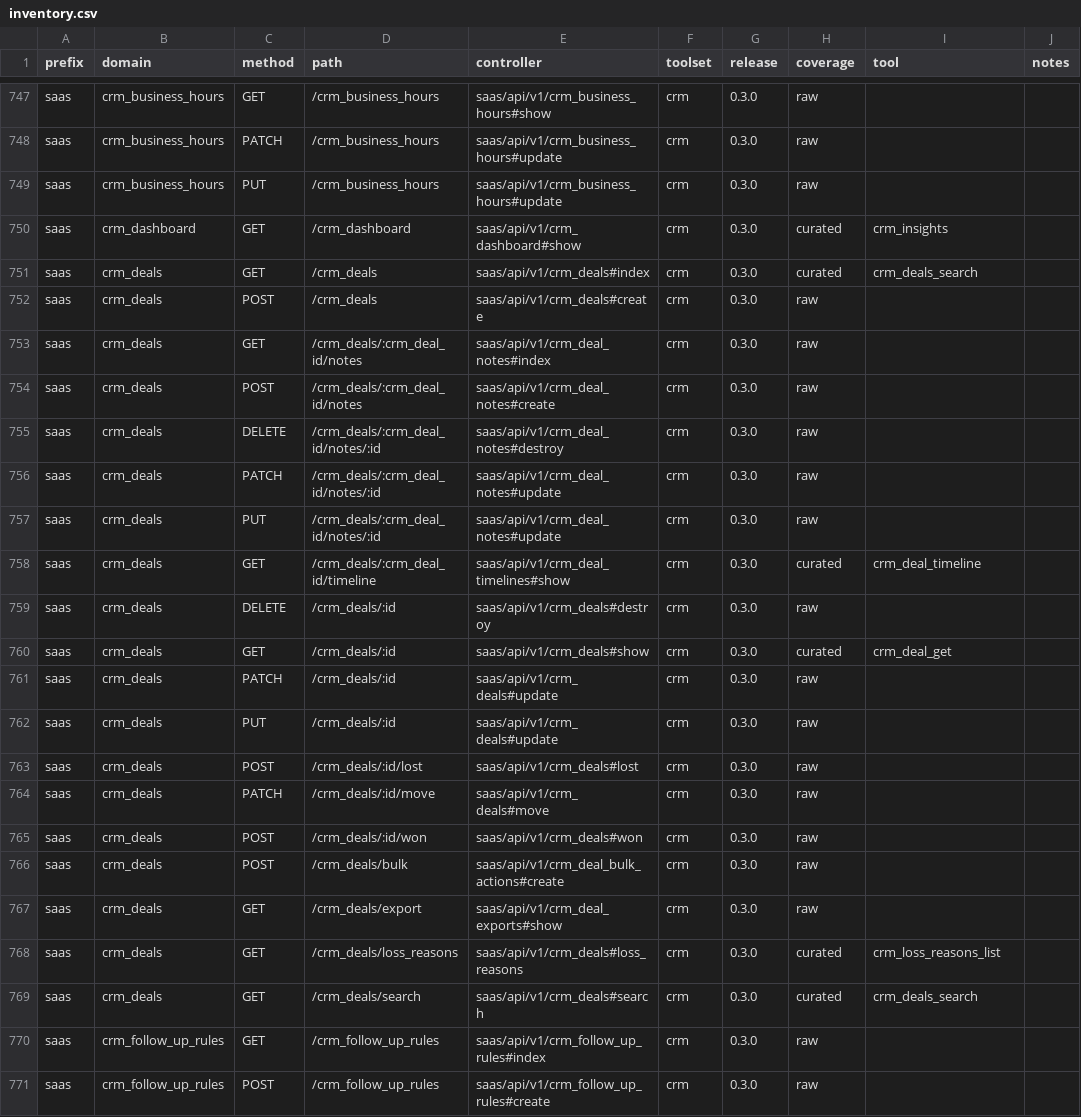
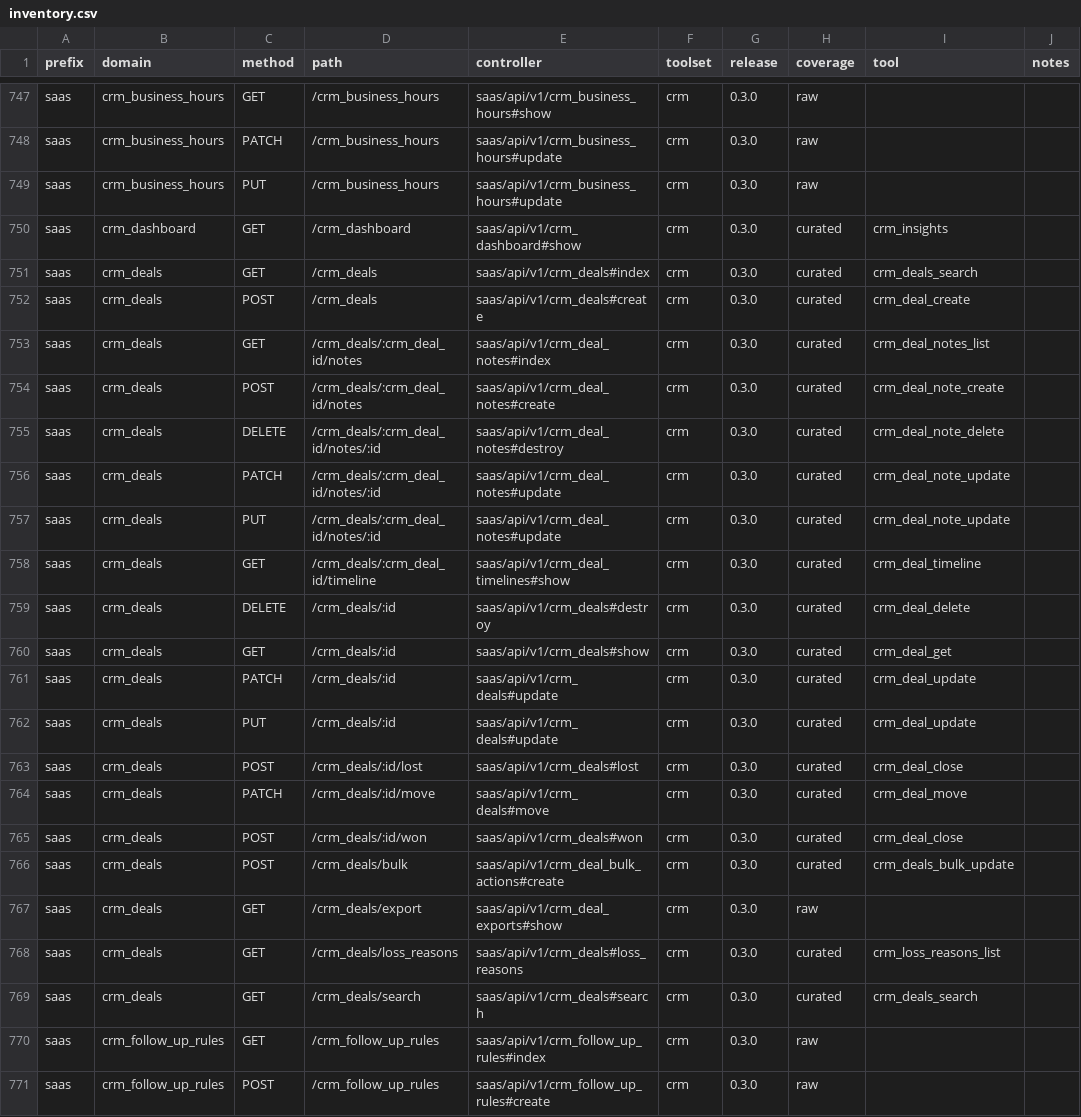
Before and after one commit to AirysChat/mcp, a CSV file: docs/api/inventory.csv, drawn as a sheet; only a part is shown, gaps mark what is left out; the diff covers the shown part only.

Commit message:
feat(crm): add deal writes, close/delete/bulk gates, notes, activities, and conversation deal (#84)
Co-authored-by: Gabriel Holanda <gabrieldeholanda@users.noreply.github.com>

```diff
--- a/docs/api/inventory.csv
+++ b/docs/api/inventory.csv
@@ -751,17 +751,17 @@ saas,crm_dashboard,GET,/crm_dashboard,saas/api/v1/crm_dashboard#show,crm,0.3.0,c
 saas,crm_deals,GET,/crm_deals,saas/api/v1/crm_deals#index,crm,0.3.0,curated,crm_deals_search,
-saas,crm_deals,POST,/crm_deals,saas/api/v1/crm_deals#create,crm,0.3.0,raw,,
-saas,crm_deals,GET,/crm_deals/:crm_deal_id/notes,saas/api/v1/crm_deal_notes#index,crm,0.3.0,raw,,
-saas,crm_deals,POST,/crm_deals/:crm_deal_id/notes,saas/api/v1/crm_deal_notes#create,crm,0.3.0,raw,,
-saas,crm_deals,DELETE,/crm_deals/:crm_deal_id/notes/:id,saas/api/v1/crm_deal_notes#destroy,crm,0.3.0,raw,,
-saas,crm_deals,PATCH,/crm_deals/:crm_deal_id/notes/:id,saas/api/v1/crm_deal_notes#update,crm,0.3.0,raw,,
-saas,crm_deals,PUT,/crm_deals/:crm_deal_id/notes/:id,saas/api/v1/crm_deal_notes#update,crm,0.3.0,raw,,
+saas,crm_deals,POST,/crm_deals,saas/api/v1/crm_deals#create,crm,0.3.0,curated,crm_deal_create,
+saas,crm_deals,GET,/crm_deals/:crm_deal_id/notes,saas/api/v1/crm_deal_notes#index,crm,0.3.0,curated,crm_deal_notes_list,
+saas,crm_deals,POST,/crm_deals/:crm_deal_id/notes,saas/api/v1/crm_deal_notes#create,crm,0.3.0,curated,crm_deal_note_create,
+saas,crm_deals,DELETE,/crm_deals/:crm_deal_id/notes/:id,saas/api/v1/crm_deal_notes#destroy,crm,0.3.0,curated,crm_deal_note_delete,
+saas,crm_deals,PATCH,/crm_deals/:crm_deal_id/notes/:id,saas/api/v1/crm_deal_notes#update,crm,0.3.0,curated,crm_deal_note_update,
+saas,crm_deals,PUT,/crm_deals/:crm_deal_id/notes/:id,saas/api/v1/crm_deal_notes#update,crm,0.3.0,curated,crm_deal_note_update,
 saas,crm_deals,GET,/crm_deals/:crm_deal_id/timeline,saas/api/v1/crm_deal_timelines#show,crm,0.3.0,curated,crm_deal_timeline,
-saas,crm_deals,DELETE,/crm_deals/:id,saas/api/v1/crm_deals#destroy,crm,0.3.0,raw,,
+saas,crm_deals,DELETE,/crm_deals/:id,saas/api/v1/crm_deals#destroy,crm,0.3.0,curated,crm_deal_delete,
 saas,crm_deals,GET,/crm_deals/:id,saas/api/v1/crm_deals#show,crm,0.3.0,curated,crm_deal_get,
-saas,crm_deals,PATCH,/crm_deals/:id,saas/api/v1/crm_deals#update,crm,0.3.0,raw,,
-saas,crm_deals,PUT,/crm_deals/:id,saas/api/v1/crm_deals#update,crm,0.3.0,raw,,
-saas,crm_deals,POST,/crm_deals/:id/lost,saas/api/v1/crm_deals#lost,crm,0.3.0,raw,,
-saas,crm_deals,PATCH,/crm_deals/:id/move,saas/api/v1/crm_deals#move,crm,0.3.0,raw,,
-saas,crm_deals,POST,/crm_deals/:id/won,saas/api/v1/crm_deals#won,crm,0.3.0,raw,,
-saas,crm_deals,POST,/crm_deals/bulk,saas/api/v1/crm_deal_bulk_actions#create,crm,0.3.0,raw,,
+saas,crm_deals,PATCH,/crm_deals/:id,saas/api/v1/crm_deals#update,crm,0.3.0,curated,crm_deal_update,
+saas,crm_deals,PUT,/crm_deals/:id,saas/api/v1/crm_deals#update,crm,0.3.0,curated,crm_deal_update,
+saas,crm_deals,POST,/crm_deals/:id/lost,saas/api/v1/crm_deals#lost,crm,0.3.0,curated,crm_deal_close,
+saas,crm_deals,PATCH,/crm_deals/:id/move,saas/api/v1/crm_deals#move,crm,0.3.0,curated,crm_deal_move,
+saas,crm_deals,POST,/crm_deals/:id/won,saas/api/v1/crm_deals#won,crm,0.3.0,curated,crm_deal_close,
+saas,crm_deals,POST,/crm_deals/bulk,saas/api/v1/crm_deal_bulk_actions#create,crm,0.3.0,curated,crm_deals_bulk_update,
 saas,crm_deals,GET,/crm_deals/export,saas/api/v1/crm_deal_exports#show,crm,0.3.0,raw,,
```
Also changed, not shown: 20 edited cells elsewhere in this file, 8 other files.
